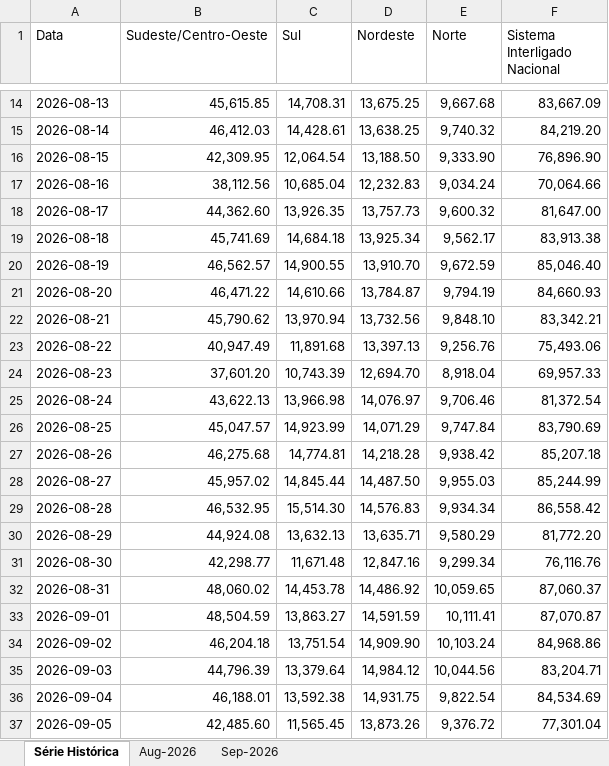
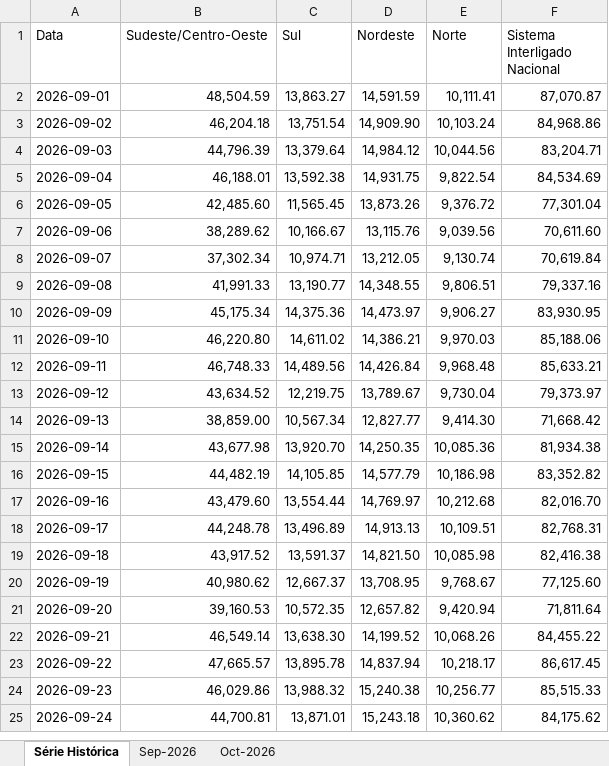
Before and after one commit to heitsikzin-bit/carag_ons_repo, an Excel workbook: Carga_Energia_ONS_Consolidado.xlsx, sheet Série Histórica, drawn as a sheet; only a part is shown, gaps mark what is left out; the shorter side is filled out with more unchanged rows; values as stored, in another font and other column widths than the file's, no cell formats; charts and pictures not drawn; removed rows and columns are numbered as before the commit, all else as after; the diff covers the shown part only; the diff names each change by its address in the sheet, - before the commit and + after, or states it on an @@ line.

```diff
--- a/Carga_Energia_ONS_Consolidado.xlsx (sheet Série Histórica)
+++ b/Carga_Energia_ONS_Consolidado.xlsx (sheet Série Histórica)
-sheet tab: Aug-2026
+sheet tab: Oct-2026
-row 14: 2026-08-13 | 45,615.85 | 14,708.31 | 13,675.25 | 9,667.68 | 83,667.09
-row 15: 2026-08-14 | 46,412.03 | 14,428.61 | 13,638.25 | 9,740.32 | 84,219.20
-row 16: 2026-08-15 | 42,309.95 | 12,064.54 | 13,188.50 | 9,333.90 | 76,896.90
-row 17: 2026-08-16 | 38,112.56 | 10,685.04 | 12,232.83 | 9,034.24 | 70,064.66
-row 18: 2026-08-17 | 44,362.60 | 13,926.35 | 13,757.73 | 9,600.32 | 81,647.00
-row 19: 2026-08-18 | 45,741.69 | 14,684.18 | 13,925.34 | 9,562.17 | 83,913.38
-row 20: 2026-08-19 | 46,562.57 | 14,900.55 | 13,910.70 | 9,672.59 | 85,046.40
-row 21: 2026-08-20 | 46,471.22 | 14,610.66 | 13,784.87 | 9,794.19 | 84,660.93
-row 22: 2026-08-21 | 45,790.62 | 13,970.94 | 13,732.56 | 9,848.10 | 83,342.21
-row 23: 2026-08-22 | 40,947.49 | 11,891.68 | 13,397.13 | 9,256.76 | 75,493.06
-row 24: 2026-08-23 | 37,601.20 | 10,743.39 | 12,694.70 | 8,918.04 | 69,957.33
-row 25: 2026-08-24 | 43,622.13 | 13,966.98 | 14,076.97 | 9,706.46 | 81,372.54
-row 26: 2026-08-25 | 45,047.57 | 14,923.99 | 14,071.29 | 9,747.84 | 83,790.69
-row 27: 2026-08-26 | 46,275.68 | 14,774.81 | 14,218.28 | 9,938.42 | 85,207.18
-row 28: 2026-08-27 | 45,957.02 | 14,845.44 | 14,487.50 | 9,955.03 | 85,244.99
-row 29: 2026-08-28 | 46,532.95 | 15,514.30 | 14,576.83 | 9,934.34 | 86,558.42
-row 30: 2026-08-29 | 44,924.08 | 13,632.13 | 13,635.71 | 9,580.29 | 81,772.20
-row 31: 2026-08-30 | 42,298.77 | 11,671.48 | 12,847.16 | 9,299.34 | 76,116.76
-row 32: 2026-08-31 | 48,060.02 | 14,453.78 | 14,486.92 | 10,059.65 | 87,060.37
```
Also changed, not shown: 30 added rows, 12 removed rows and 5 edited cells elsewhere in this sheet, sheet Sep-2026, cell formats, charts or pictures, Carga_Energia_ONS_2026_09.xlsx, 1 other file.
